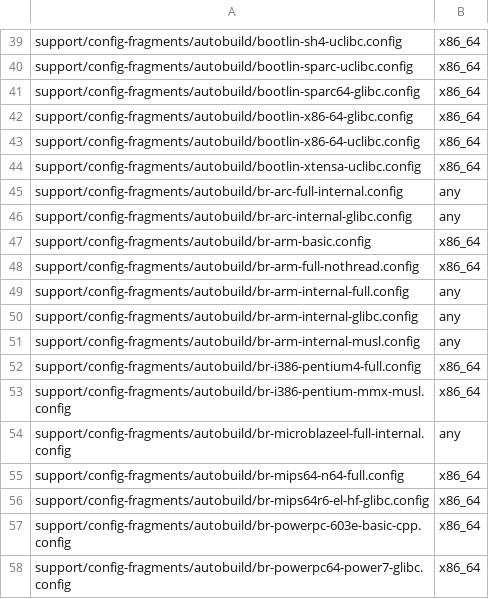
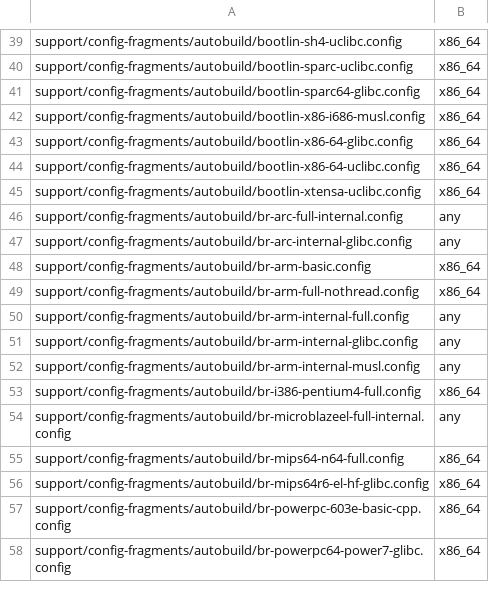
Before and after one commit to pixl-os/buildroot, a CSV file: support/config-fragments/autobuild/toolchain-configs.csv, drawn as a sheet; only a part is shown, gaps mark what is left out; removed rows and columns are numbered as before the commit, all else as after; the diff names each change by its address in the sheet, - before the commit and + after, or states it on an @@ line.

Commit message:
support/config-fragments: replace br-i386-pentium-mmx-musl
Replace br-i386-pentium-mmx-musl by bootlin-x86-i686-musl to avoid the
following build failure with efivar and musl < 1.2.3 as suggested in
https://patchwork.ozlabs.org/project/buildroot/patch/20240303171115.1140763-1-ju.o@free.fr:

/home/buildroot/instance-0/output-1/host/opt/ext-toolchain/bin/../lib/gcc/i586-buildroot-linux-musl/9.3.0/../../../../i586-buildroot-linux-musl/bin/ld: ./libefisec.so: undefined reference to `qsort_r'

Fixes:
 - http://autobuild.buildroot.org/results/a0ed3970da8a84d884b26c081b49b8d2b7208829

Signed-off-by: Fabrice Fontaine <fontaine.fabrice@gmail.com>
Signed-off-by: Thomas Petazzoni <thomas.petazzoni@bootlin.com>

```diff
--- a/support/config-fragments/autobuild/toolchain-configs.csv
+++ b/support/config-fragments/autobuild/toolchain-configs.csv
+row 42: support/config-fragments/autobuild/bootlin-x86-i686-musl.config | x86_64
-row 53: support/config-fragments/autobuild/br-i386-pentium-mmx-musl.config | x86_64
```
Also changed, not shown: 2 other files.
